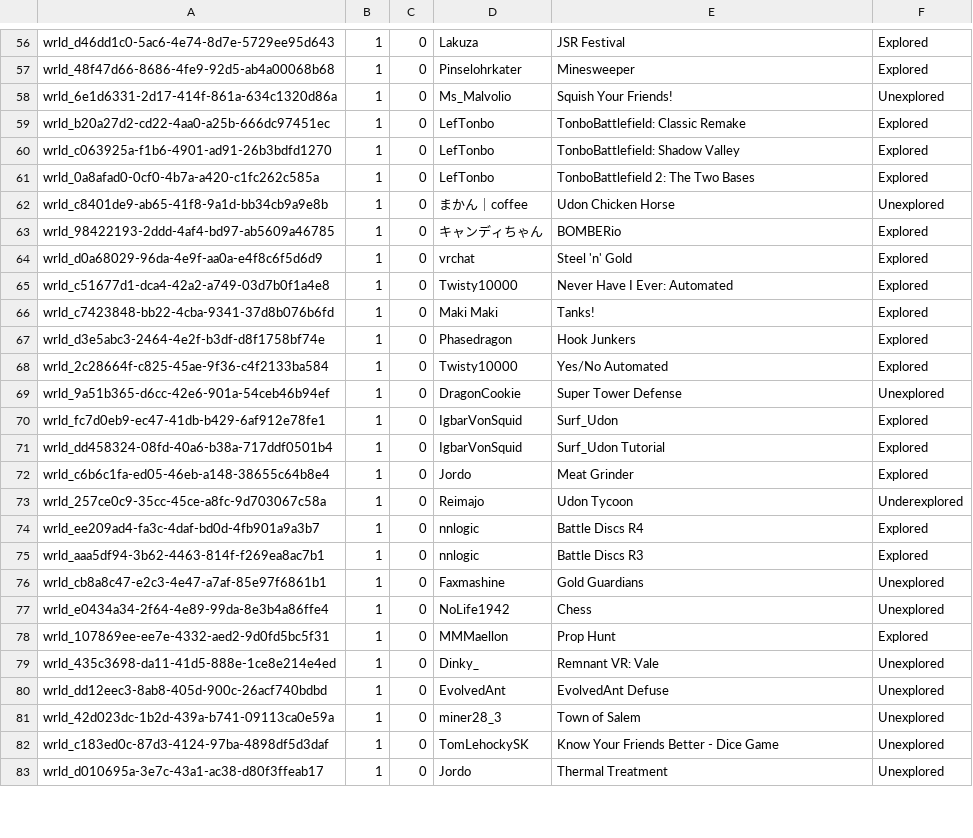
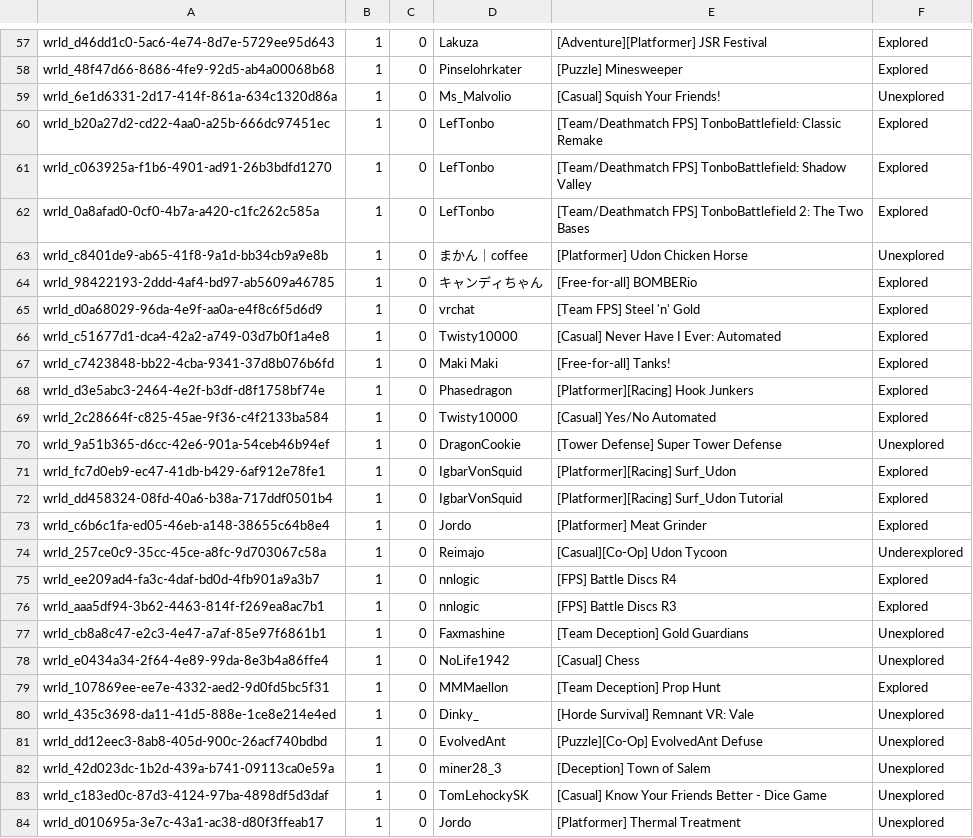
Before and after one commit to Twila27/twila27.github.io, a TSV file: vr/portals/tour/game_worlds.tsv, drawn as a sheet; only a part is shown, gaps mark what is left out; addresses are those after the commit; the diff covers the shown part only; the diff names each change by its address in the sheet, - before the commit and + after, or states it on an @@ line.

Commit message:
Update game_worlds.tsv

```diff
--- a/vr/portals/tour/game_worlds.tsv
+++ b/vr/portals/tour/game_worlds.tsv
-E57: JSR Festival
+E57: [Adventure][Platformer] JSR Festival
-E58: Minesweeper
+E58: [Puzzle] Minesweeper
-E59: Squish Your Friends!
+E59: [Casual] Squish Your Friends!
-E60: TonboBattlefield: Classic Remake
+E60: [Team/Deathmatch FPS] TonboBattlefield: Classic Remake
-E61: TonboBattlefield: Shadow Valley
+E61: [Team/Deathmatch FPS] TonboBattlefield: Shadow Valley
-E62: TonboBattlefield 2: The Two Bases
+E62: [Team/Deathmatch FPS] TonboBattlefield 2: The Two Bases
-E63: Udon Chicken Horse
+E63: [Platformer] Udon Chicken Horse
-E64: BOMBERio
+E64: [Free-for-all] BOMBERio
-E65: Steel 'n' Gold
+E65: [Team FPS] Steel 'n' Gold
-E66: Never Have I Ever: Automated
+E66: [Casual] Never Have I Ever: Automated
-E67: Tanks!
+E67: [Free-for-all] Tanks!
-E68: Hook Junkers
+E68: [Platformer][Racing] Hook Junkers
-E69: Yes/No Automated
+E69: [Casual] Yes/No Automated
-E70: Super Tower Defense
+E70: [Tower Defense] Super Tower Defense
-E71: Surf_Udon
+E71: [Platformer][Racing] Surf_Udon
-E72: Surf_Udon Tutorial
+E72: [Platformer][Racing] Surf_Udon Tutorial
-E73: Meat Grinder
+E73: [Platformer] Meat Grinder
-E74: Udon Tycoon
+E74: [Casual][Co-Op] Udon Tycoon
-E75: Battle Discs R4
+E75: [FPS] Battle Discs R4
-E76: Battle Discs R3
+E76: [FPS] Battle Discs R3
-E77: Gold Guardians
+E77: [Team Deception] Gold Guardians
-E78: Chess
+E78: [Casual] Chess
-E79: Prop Hunt
+E79: [Team Deception] Prop Hunt
-E80: Remnant VR: Vale
+E80: [Horde Survival] Remnant VR: Vale
-E81: EvolvedAnt Defuse
+E81: [Puzzle][Co-Op] EvolvedAnt Defuse
-E82: Town of Salem
+E82: [Deception] Town of Salem
-E83: Know Your Friends Better - Dice Game
+E83: [Casual] Know Your Friends Better - Dice Game
-E84: Thermal Treatment
+E84: [Platformer] Thermal Treatment
```
Also changed, not shown: 2 added rows, 2 removed rows and 143 edited cells elsewhere in this file.
